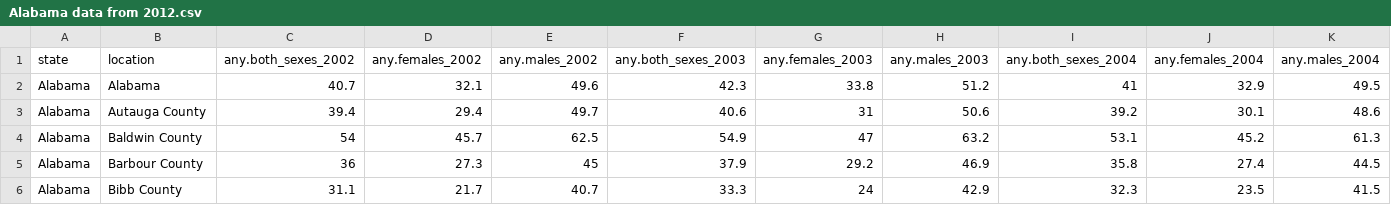
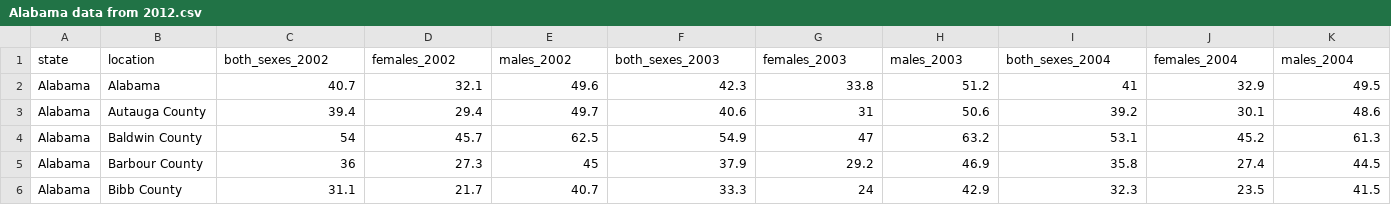
Before and after one commit to carolynlee1/a4-mirror, a CSV file: output/Alabama data from 2012.csv, drawn as a sheet; only a part is shown; the diff covers the shown part only; the diff names each change by its address in the sheet, - before the commit and + after, or states it on an @@ line.

Commit message:
re-read csv file at challenge question which modified the output files

```diff
--- a/output/Alabama data from 2012.csv
+++ b/output/Alabama data from 2012.csv
-C1: any.both_sexes_2002
+C1: both_sexes_2002
-D1: any.females_2002
+D1: females_2002
-E1: any.males_2002
+E1: males_2002
-F1: any.both_sexes_2003
+F1: both_sexes_2003
-G1: any.females_2003
+G1: females_2003
-H1: any.males_2003
+H1: males_2003
-I1: any.both_sexes_2004
+I1: both_sexes_2004
-J1: any.females_2004
+J1: females_2004
-K1: any.males_2004
+K1: males_2004
```
Also changed, not shown: 24 edited cells elsewhere in this file, output/Arizona data from 2012.csv, output/Arkansas data from 2012.csv, 53 other files.
